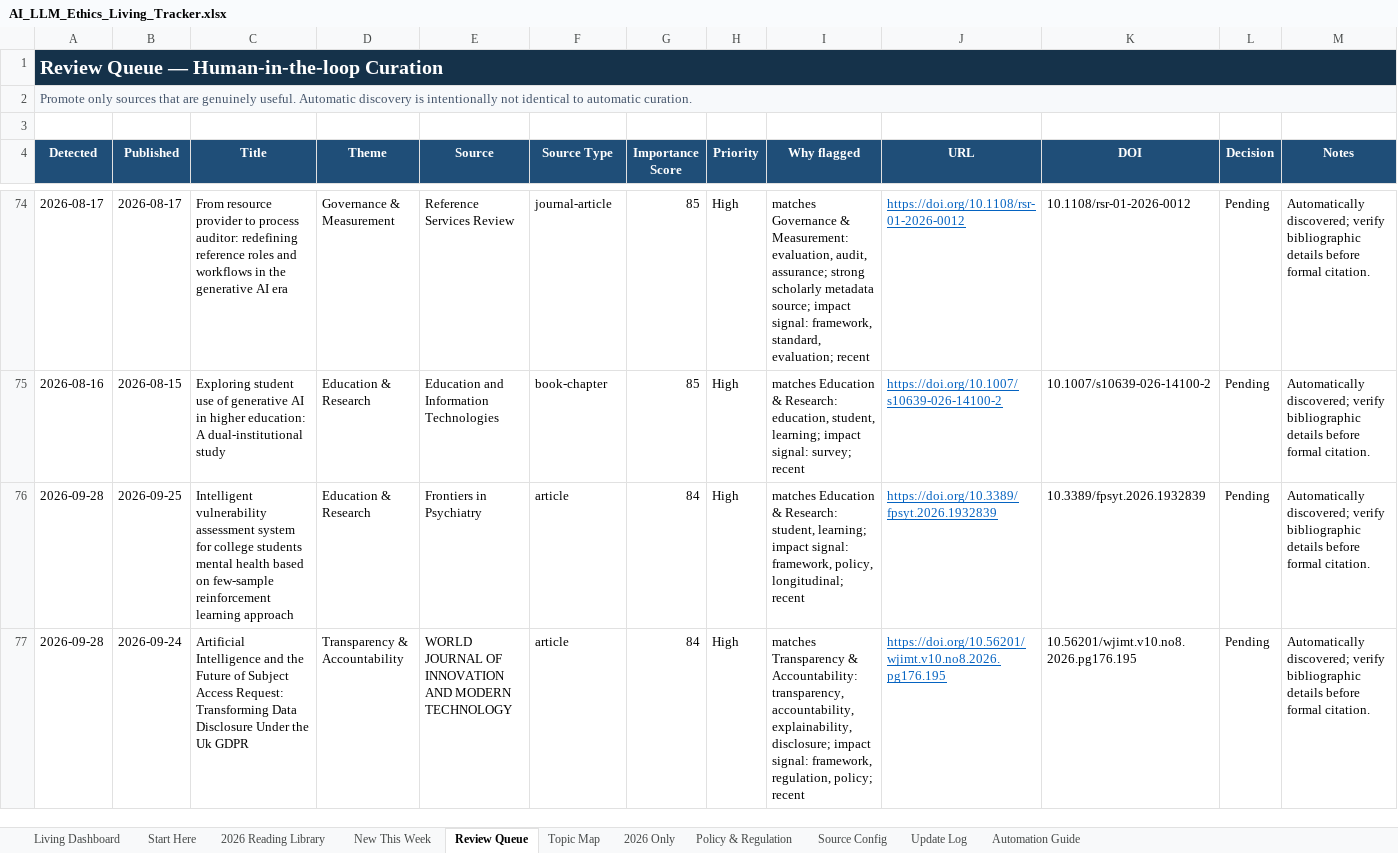
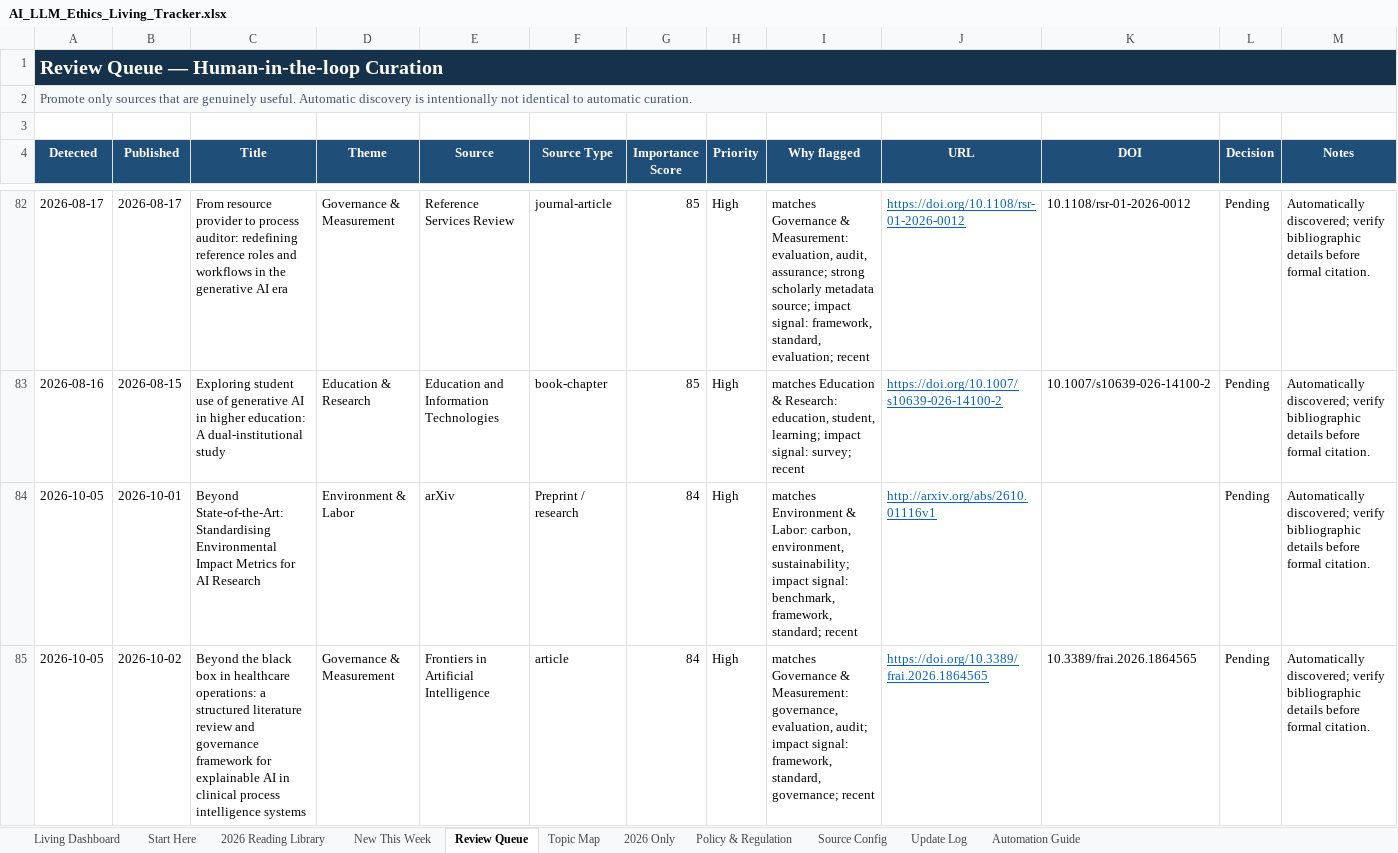
Before and after one commit to sonigovind/ai-llm-ethics-living-tracker, an Excel workbook: AI_LLM_Ethics_Living_Tracker.xlsx, sheet Review Queue, drawn as a sheet; only a part is shown, gaps mark what is left out; the shorter side is filled out with more unchanged rows; values as stored, in another font and other column widths than the file's, no borders; conditional formats not drawn; the diff covers the shown part only; the diff names each change by its address in the sheet, - before the commit and + after, or states it on an @@ line.

```diff
--- a/AI_LLM_Ethics_Living_Tracker.xlsx (sheet Review Queue)
+++ b/AI_LLM_Ethics_Living_Tracker.xlsx (sheet Review Queue)
+row 84: 2026-10-05 | 2026-10-01 | Beyond State-of-the-Art: Standardising Environmental Impact Metrics for AI Research | Environment & Labor | arXiv | Preprint / research | 84 | High | matches Environment & Labor: carbon, environment, sustainability; impact signal: benchmark, framework, standard; recent | http://arxiv.org/abs/2610.01116v1 |  | Pending | Automatically discovered; verify bibliographic details before formal citation.
+row 85: 2026-10-05 | 2026-10-02 | Beyond the black box in healthcare operations: a structured literature review and governance framework for explainable AI in clinical process intelligence systems | Governance & Measurement | Frontiers in Artificial Intelligence | article | 84 | High | matches Governance & Measurement: governance, evaluation, audit; impact signal: framework, standard, governance; recent | https://doi.org/10.3389/frai.2026.1864565 | 10.3389/frai.2026.1864565 | Pending | Automatically discovered; verify bibliographic details before formal citation.
```
Also changed, not shown: 46 added rows elsewhere in this sheet, sheet New This Week, sheet Update Log, sheet Living Dashboard, 7 other files.
